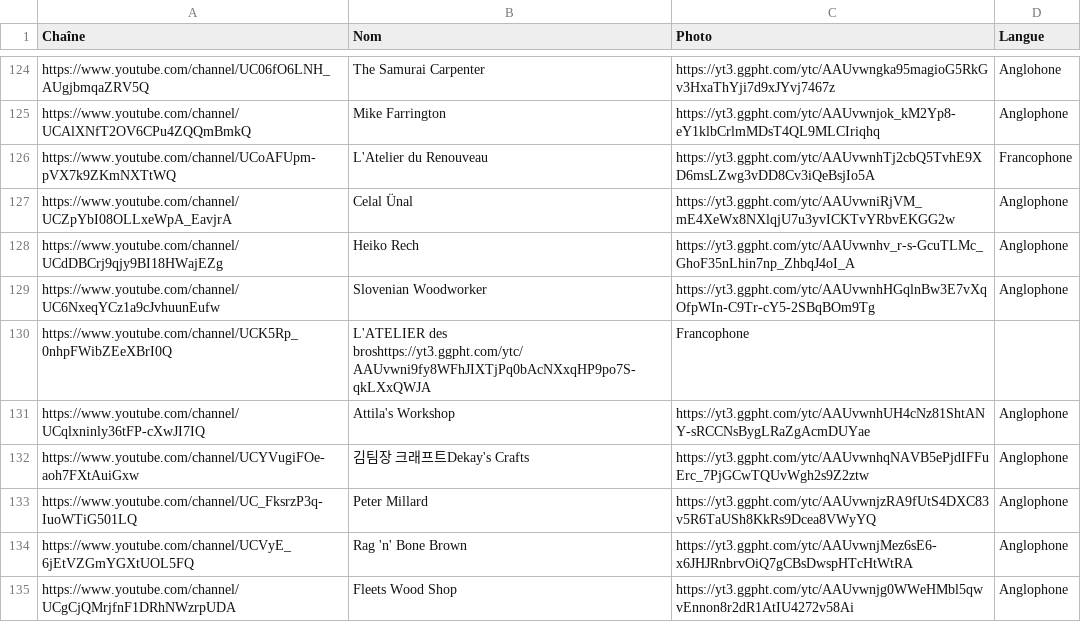
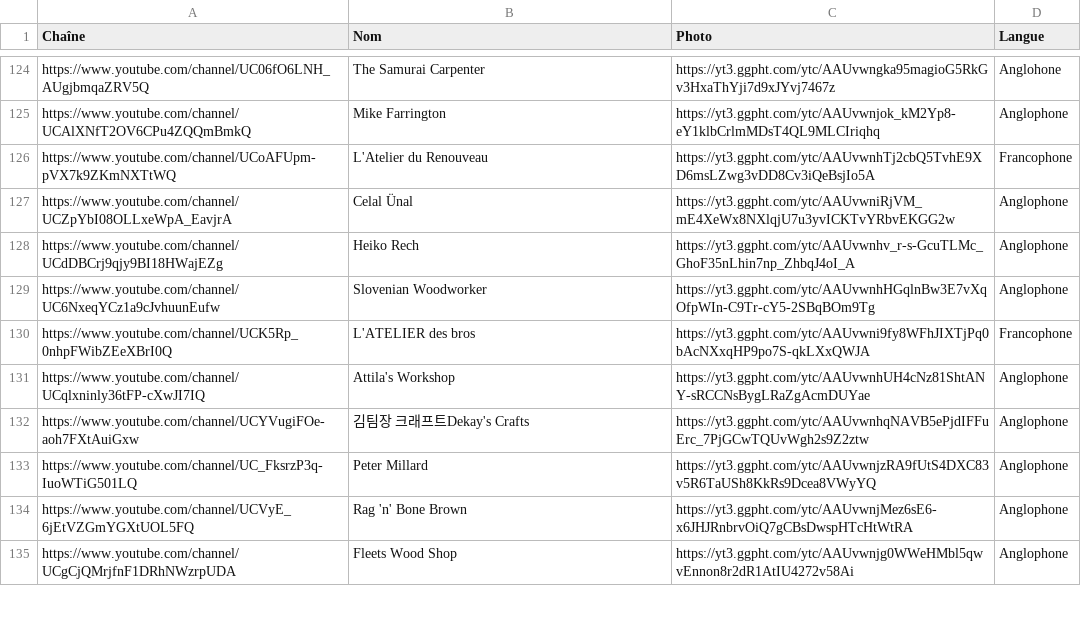
Before and after one commit to ncoquelet/woodworking_source, a CSV file: youtube.csv, drawn as a sheet; only a part is shown, gaps mark what is left out.

Commit message:
Format again

```diff
--- a/youtube.csv
+++ b/youtube.csv
@@ -129,3 +129,3 @@ https://www.youtube.com/channel/UCdDBCrj9qjy9BI18HWajEZg,Heiko Rech,https://yt3.
 https://www.youtube.com/channel/UC6NxeqYCz1a9cJvhuunEufw,Slovenian Woodworker,https://yt3.ggpht.com/ytc/AAUvwnhHGqlnBw3E7vXqOfpWIn-C9Tr-cY5-2SBqBOm9Tg,Anglophone,
-https://www.youtube.com/channel/UCK5Rp_0nhpFWibZEeXBrI0Q,L'ATELIER des broshttps://yt3.ggpht.com/ytc/AAUvwni9fy8WFhJIXTjPq0bAcNXxqHP9po7S-qkLXxQWJA,Francophone,
+https://www.youtube.com/channel/UCK5Rp_0nhpFWibZEeXBrI0Q,L'ATELIER des bros,https://yt3.ggpht.com/ytc/AAUvwni9fy8WFhJIXTjPq0bAcNXxqHP9po7S-qkLXxQWJA,Francophone,
 https://www.youtube.com/channel/UCqlxninly36tFP-cXwJI7IQ,Attila's Workshop,https://yt3.ggpht.com/ytc/AAUvwnhUH4cNz81ShtANY-sRCCNsBygLRaZgAcmDUYae,Anglophone,
```
